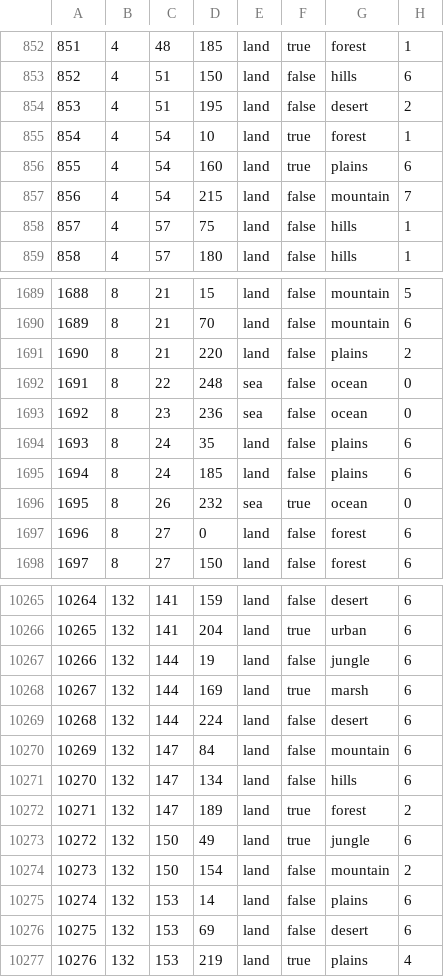
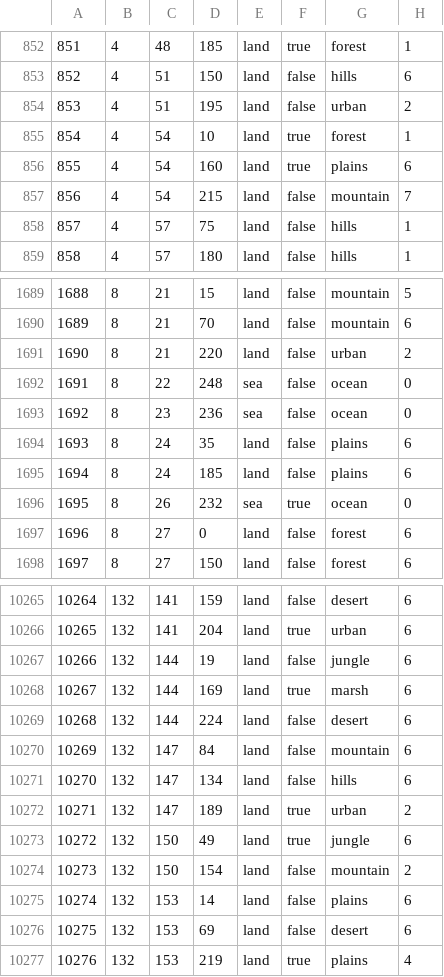
Before and after one commit to VictorianBlues/Acre-1.5, a CSV file: The Sixth World/map/definition.csv, drawn as a sheet; only a part is shown, gaps mark what is left out; the diff covers the shown part only.

```diff
--- a/The Sixth World/map/definition.csv
+++ b/The Sixth World/map/definition.csv
@@ -853,3 +853,3 @@
 852;4;51;150;land;false;hills;6
-853;4;51;195;land;false;desert;2
+853;4;51;195;land;false;urban;2
 854;4;54;10;land;true;forest;1
@@ -1690,3 +1690,3 @@
 1689;8;21;70;land;false;mountain;6
-1690;8;21;220;land;false;plains;2
+1690;8;21;220;land;false;urban;2
 1691;8;22;248;sea;false;ocean;0
@@ -10271,3 +10271,3 @@
 10270;132;147;134;land;false;hills;6
-10271;132;147;189;land;true;forest;2
+10271;132;147;189;land;true;urban;2
 10272;132;150;49;land;true;jungle;6
```
Also changed, not shown: 21 added rows and 2 edited cells elsewhere in this file, 48 other files.
